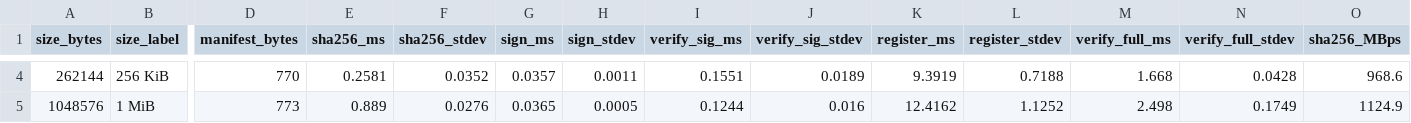
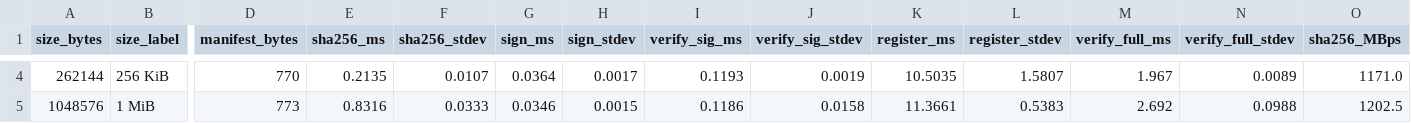
Before and after one commit to domail2karandeshmukh-cyber/ai-chainguard, a CSV file: results/metrics/benchmark.csv, drawn as a sheet; only a part is shown, gaps mark what is left out; the diff covers the shown part only; the diff names each change by its address in the sheet, - before the commit and + after, or states it on an @@ line.

```diff
--- a/results/metrics/benchmark.csv
+++ b/results/metrics/benchmark.csv
-E4 (sha256_ms): 0.2581
+E4 (sha256_ms): 0.2135
-F4 (sha256_stdev): 0.0352
+F4 (sha256_stdev): 0.0107
-G4 (sign_ms): 0.0357
+G4 (sign_ms): 0.0364
-H4 (sign_stdev): 0.0011
+H4 (sign_stdev): 0.0017
-I4 (verify_sig_ms): 0.1551
+I4 (verify_sig_ms): 0.1193
-J4 (verify_sig_stdev): 0.0189
+J4 (verify_sig_stdev): 0.0019
-K4 (register_ms): 9.3919
+K4 (register_ms): 10.5035
-L4 (register_stdev): 0.7188
+L4 (register_stdev): 1.5807
-M4 (verify_full_ms): 1.668
+M4 (verify_full_ms): 1.967
-N4 (verify_full_stdev): 0.0428
+N4 (verify_full_stdev): 0.0089
-O4 (sha256_MBps): 968.6
+O4 (sha256_MBps): 1171.0
-E5 (sha256_ms): 0.889
+E5 (sha256_ms): 0.8316
-F5 (sha256_stdev): 0.0276
+F5 (sha256_stdev): 0.0333
-G5 (sign_ms): 0.0365
+G5 (sign_ms): 0.0346
-H5 (sign_stdev): 0.0005
+H5 (sign_stdev): 0.0015
-I5 (verify_sig_ms): 0.1244
+I5 (verify_sig_ms): 0.1186
-J5 (verify_sig_stdev): 0.016
+J5 (verify_sig_stdev): 0.0158
-K5 (register_ms): 12.4162
+K5 (register_ms): 11.3661
-L5 (register_stdev): 1.1252
+L5 (register_stdev): 0.5383
-M5 (verify_full_ms): 2.498
+M5 (verify_full_ms): 2.692
-N5 (verify_full_stdev): 0.1749
+N5 (verify_full_stdev): 0.0988
-O5 (sha256_MBps): 1124.9
+O5 (sha256_MBps): 1202.5
```
Also changed, not shown: 66 edited cells elsewhere in this file, results/attacks/summary.csv, results/metrics/inference_benchmark.csv, 41 other files.
